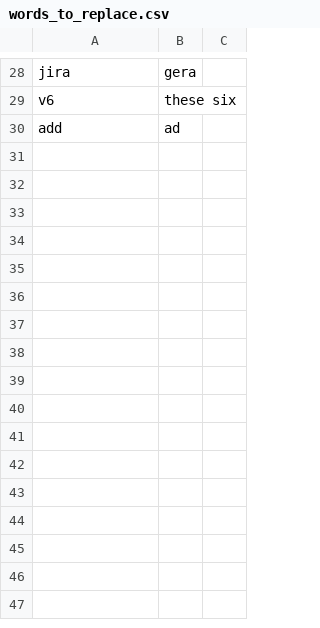
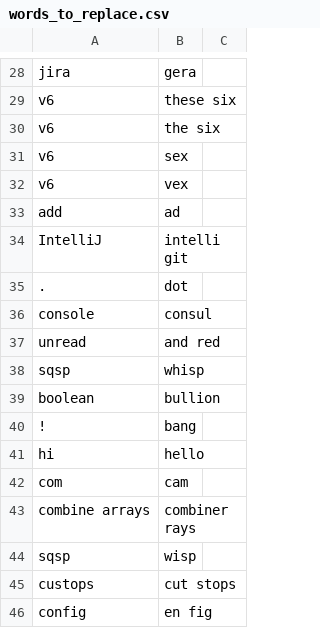
Before and after one commit to akintisch/community, a CSV file: settings/words_to_replace.csv, drawn as a sheet; only a part is shown, gaps mark what is left out; the diff names each change by its address in the sheet, - before the commit and + after, or states it on an @@ line.

Commit message:
updating words list

```diff
--- a/settings/words_to_replace.csv
+++ b/settings/words_to_replace.csv
+row 30: v6 | the six
+row 31: v6 | sex
+row 32: v6 | vex
+row 34: IntelliJ | intelli git
+row 35: . | dot
+row 36: console | consul
+row 37: unread | and red
+row 38: sqsp | whisp
+row 39: boolean | bullion
+row 40: ! | bang
+row 41: hi | hello
+row 42: com | cam
+row 43: combine arrays | combiner rays
+row 44: sqsp | wisp
+row 45: custops | cut stops
+row 46: config | en fig
```
Also changed, not shown: 1 other file.
